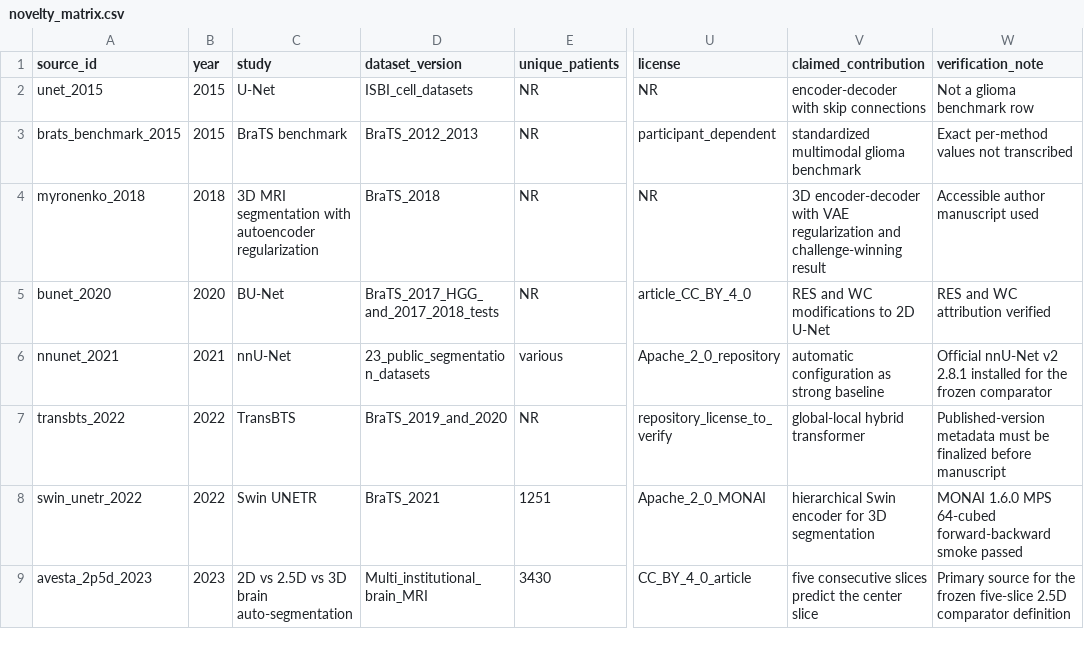
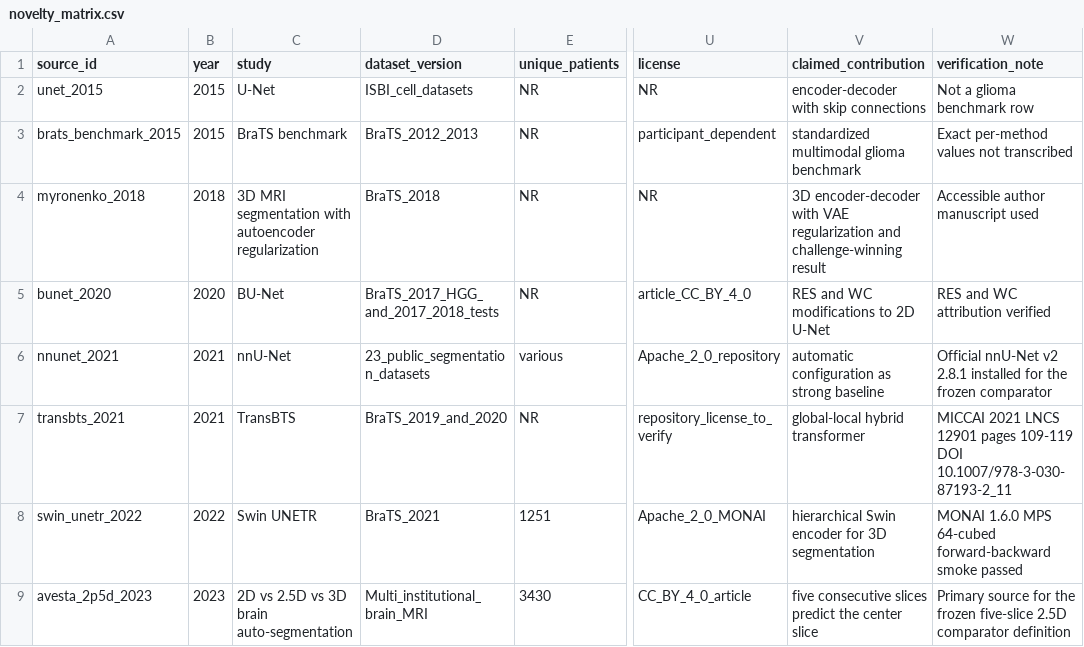
Before and after one commit to TerekliTahaBerk/bratsarticle, a CSV file: reports/q1q2_v2/novelty_matrix.csv, drawn as a sheet; only a part is shown, gaps mark what is left out; the diff names each change by its address in the sheet, - before the commit and + after, or states it on an @@ line.

Commit message:
Add claim-bound Q1/Q2 manuscript template

```diff
--- a/reports/q1q2_v2/novelty_matrix.csv
+++ b/reports/q1q2_v2/novelty_matrix.csv
-A7 (source_id): transbts_2022
+A7 (source_id): transbts_2021
-B7 (year): 2022
+B7 (year): 2021
-W7 (verification_note): Published-version metadata must be finalized before manuscript
+W7 (verification_note): MICCAI 2021 LNCS 12901 pages 109-119 DOI 10.1007/978-3-030-87193-2_11
```
Also changed, not shown: 7 other files.
